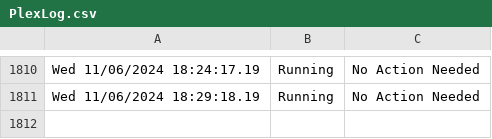
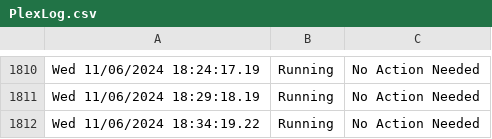
Before and after one commit to HoganV/StatusPage, a CSV file: PlexLog.csv, drawn as a sheet; only a part is shown, gaps mark what is left out; the diff names each change by its address in the sheet, - before the commit and + after, or states it on an @@ line.

Commit message:
Update PlexLog.csv with new log entries

```diff
--- a/PlexLog.csv
+++ b/PlexLog.csv
+row 1812: Wed 11/06/2024 18:34:19.22 | Running | No Action Needed
```
